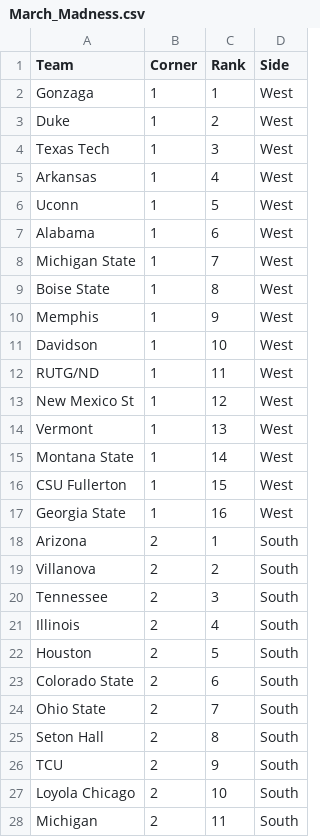
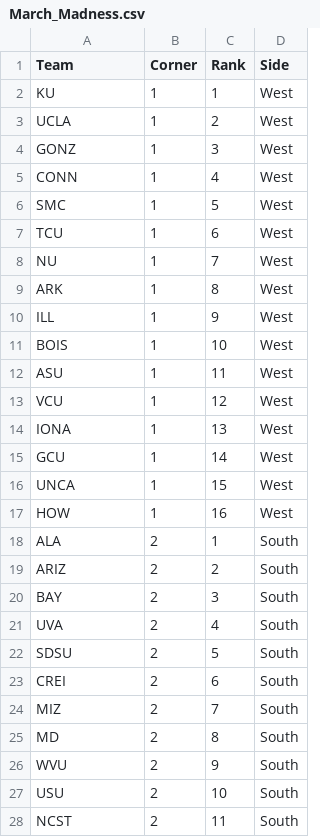
Before and after one commit to dbarton91/marchmadness, a CSV file: March_Madness.csv, drawn as a sheet; only a part is shown; the diff covers the shown part only.

Commit message:
Update March_Madness.csv

```diff
--- a/March_Madness.csv
+++ b/March_Madness.csv
@@ -1,28 +1,28 @@
 Team,Corner,Rank,Side
-Gonzaga,1,1,West
-Duke,1,2,West
-Texas Tech,1,3,West
-Arkansas,1,4,West
-Uconn,1,5,West
-Alabama,1,6,West
-Michigan State,1,7,West
-Boise State,1,8,West
-Memphis,1,9,West
-Davidson,1,10,West
-RUTG/ND,1,11,West
-New Mexico St,1,12,West
-Vermont,1,13,West
-Montana State,1,14,West
-CSU Fullerton,1,15,West
-Georgia State,1,16,West
-Arizona,2,1,South
-Villanova,2,2,South
-Tennessee,2,3,South
-Illinois,2,4,South
-Houston,2,5,South
-Colorado State,2,6,South
-Ohio State,2,7,South
-Seton Hall,2,8,South
-TCU,2,9,South
-Loyola Chicago,2,10,South
-Michigan,2,11,South
+KU,1,1,West
+UCLA,1,2,West
+GONZ,1,3,West
+CONN,1,4,West
+SMC,1,5,West
+TCU,1,6,West
+NU,1,7,West
+ARK,1,8,West
+ILL,1,9,West
+BOIS,1,10,West
+ASU,1,11,West
+VCU,1,12,West
+IONA,1,13,West
+GCU,1,14,West
+UNCA,1,15,West
+HOW,1,16,West
+ALA,2,1,South
+ARIZ,2,2,South
+BAY,2,3,South
+UVA,2,4,South
+SDSU,2,5,South
+CREI,2,6,South
+MIZ,2,7,South
+MD,2,8,South
+WVU,2,9,South
+USU,2,10,South
+NCST,2,11,South
```
Also changed, not shown: 37 edited cells elsewhere in this file.
